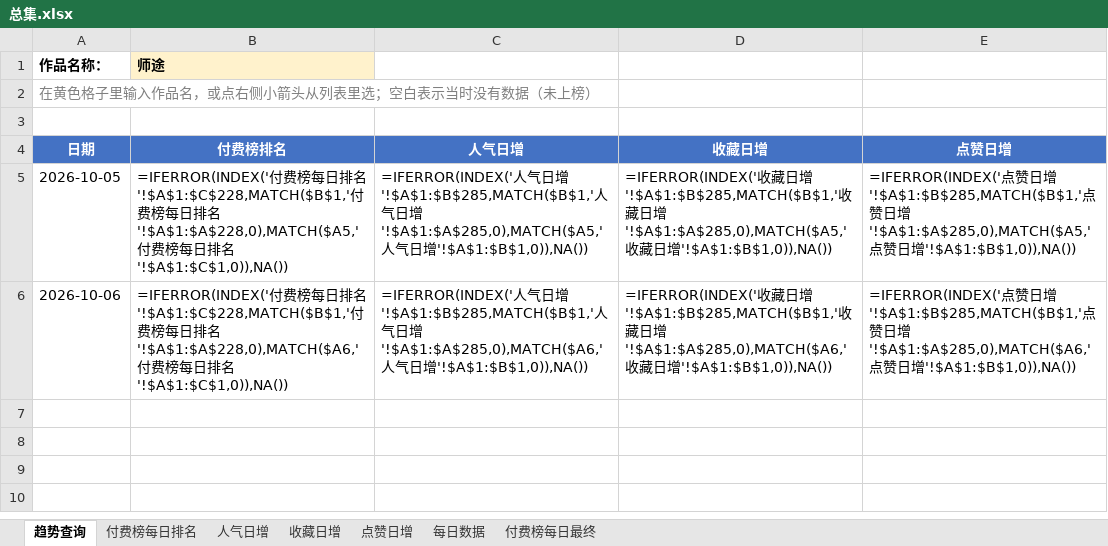
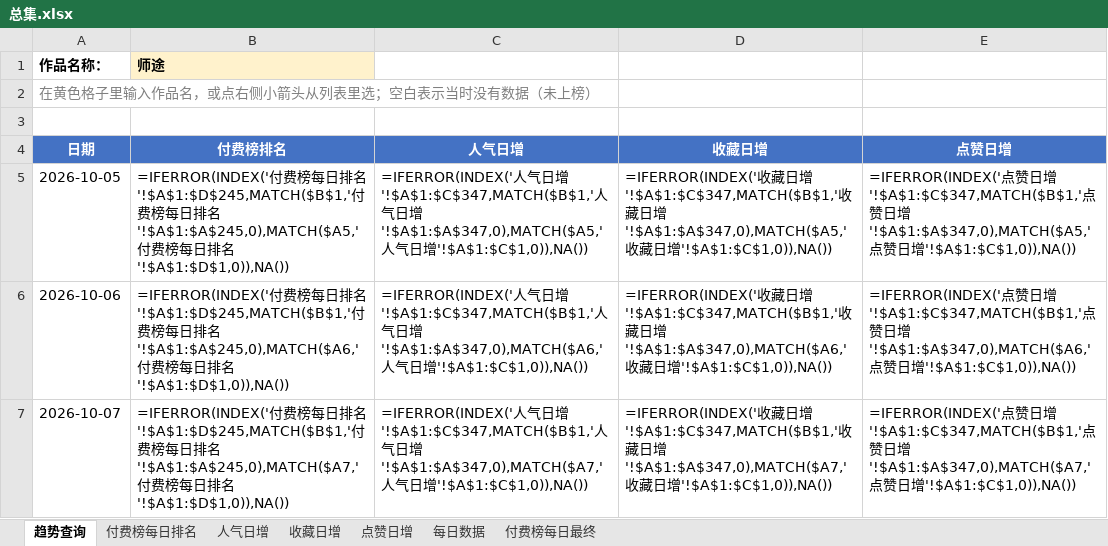
Before and after one commit to air784/avg-rank-crawler, an Excel workbook: excel/总集.xlsx, sheet 趋势查询, drawn as a sheet; values as stored, in another font and other column widths than the file's, no borders; formulas without a stored value are shown as written; charts and pictures and conditional formats not drawn; the diff names each change by its address in the sheet, - before the commit and + after, or states it on an @@ line.

```diff
--- a/excel/总集.xlsx (sheet 趋势查询)
+++ b/excel/总集.xlsx (sheet 趋势查询)
-B5 (付费榜排名): …排名'!$A$1:$C$228,MATCH($B$1,'付费榜每日排名'!$A$1:$A$228,0),MATCH($A5,'付费榜每日排名'!$A$1:$C$1,0)),NA())
+B5 (付费榜排名): …排名'!$A$1:$D$245,MATCH($B$1,'付费榜每日排名'!$A$1:$A$245,0),MATCH($A5,'付费榜每日排名'!$A$1:$D$1,0)),NA())
-C5 (人气日增): …日增'!$A$1:$B$285,MATCH($B$1,'人气日增'!$A$1:$A$285,0),MATCH($A5,'人气日增'!$A$1:$B$1,0)),NA())
+C5 (人气日增): …日增'!$A$1:$C$347,MATCH($B$1,'人气日增'!$A$1:$A$347,0),MATCH($A5,'人气日增'!$A$1:$C$1,0)),NA())
-D5 (收藏日增): …日增'!$A$1:$B$285,MATCH($B$1,'收藏日增'!$A$1:$A$285,0),MATCH($A5,'收藏日增'!$A$1:$B$1,0)),NA())
+D5 (收藏日增): …日增'!$A$1:$C$347,MATCH($B$1,'收藏日增'!$A$1:$A$347,0),MATCH($A5,'收藏日增'!$A$1:$C$1,0)),NA())
-E5 (点赞日增): …日增'!$A$1:$B$285,MATCH($B$1,'点赞日增'!$A$1:$A$285,0),MATCH($A5,'点赞日增'!$A$1:$B$1,0)),NA())
+E5 (点赞日增): …日增'!$A$1:$C$347,MATCH($B$1,'点赞日增'!$A$1:$A$347,0),MATCH($A5,'点赞日增'!$A$1:$C$1,0)),NA())
-B6 (付费榜排名): …排名'!$A$1:$C$228,MATCH($B$1,'付费榜每日排名'!$A$1:$A$228,0),MATCH($A6,'付费榜每日排名'!$A$1:$C$1,0)),NA())
+B6 (付费榜排名): …排名'!$A$1:$D$245,MATCH($B$1,'付费榜每日排名'!$A$1:$A$245,0),MATCH($A6,'付费榜每日排名'!$A$1:$D$1,0)),NA())
-C6 (人气日增): …日增'!$A$1:$B$285,MATCH($B$1,'人气日增'!$A$1:$A$285,0),MATCH($A6,'人气日增'!$A$1:$B$1,0)),NA())
+C6 (人气日增): …日增'!$A$1:$C$347,MATCH($B$1,'人气日增'!$A$1:$A$347,0),MATCH($A6,'人气日增'!$A$1:$C$1,0)),NA())
-D6 (收藏日增): …日增'!$A$1:$B$285,MATCH($B$1,'收藏日增'!$A$1:$A$285,0),MATCH($A6,'收藏日增'!$A$1:$B$1,0)),NA())
+D6 (收藏日增): …日增'!$A$1:$C$347,MATCH($B$1,'收藏日增'!$A$1:$A$347,0),MATCH($A6,'收藏日增'!$A$1:$C$1,0)),NA())
-E6 (点赞日增): …日增'!$A$1:$B$285,MATCH($B$1,'点赞日增'!$A$1:$A$285,0),MATCH($A6,'点赞日增'!$A$1:$B$1,0)),NA())
+E6 (点赞日增): …日增'!$A$1:$C$347,MATCH($B$1,'点赞日增'!$A$1:$A$347,0),MATCH($A6,'点赞日增'!$A$1:$C$1,0)),NA())
+row 7: 2026-10-07 | =IFERROR(INDEX('付费榜每日排名'!$A$1:$D$245,MATCH($B$1,'付费榜每日排名'!$A$1:$A$245,0),MATCH($A7,'付费榜每日排名'!$A$1:$D$1,0)),NA()) | =IFERROR(INDEX('人气日增'!$A$1:$C$347,MATCH($B$1,'人气日增'!$A$1:$A$347,0),MATCH($A7,'人气日增'!$A$1:$C$1,0)),NA()) | =IFERROR(INDEX('收藏日增'!$A$1:$C$347,MATCH($B$1,'收藏日增'!$A$1:$A$347,0),MATCH($A7,'收藏日增'!$A$1:$C$1,0)),NA()) | =IFERROR(INDEX('点赞日增'!$A$1:$C$347,MATCH($B$1,'点赞日增'!$A$1:$A$347,0),MATCH($A7,'点赞日增'!$A$1:$C$1,0)),NA())
```
Also changed, not shown: sheet 每日数据, sheet 付费榜每日最终, sheet 收藏日增, sheet 人气日增, sheet 点赞日增, sheet 付费榜每日排名, charts or pictures, 1 other file.
